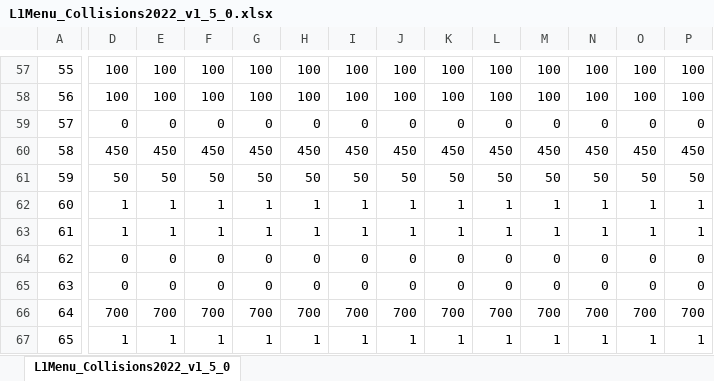
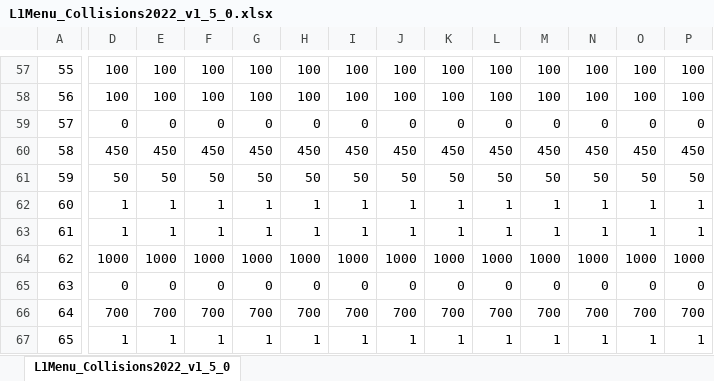
Before and after one commit to cms-l1-dpg/L1MenuRun3, an Excel workbook: development/L1Menu_Collisions2022_v1_5_0/PrescaleTable/L1Menu_Collisions2022_v1_5_0.xlsx, sheet L1Menu_Collisions2022_v1_5_0, drawn as a sheet; only a part is shown, gaps mark what is left out; values as stored, in another font and other column widths than the file's, no borders; the diff covers the shown part only; the diff names each change by its address in the sheet, - before the commit and + after, or states it on an @@ line.

Commit message:
Updated Prescales

```diff
--- a/development/L1Menu_Collisions2022_v1_5_0/PrescaleTable/L1Menu_Collisions2022_v1_5_0.xlsx (sheet L1Menu_Collisions2022_v1_5_0)
+++ b/development/L1Menu_Collisions2022_v1_5_0/PrescaleTable/L1Menu_Collisions2022_v1_5_0.xlsx (sheet L1Menu_Collisions2022_v1_5_0)
-D64: 0
+D64: 1000
-E64: 0
+E64: 1000
-F64: 0
+F64: 1000
-G64: 0
+G64: 1000
-H64: 0
+H64: 1000
-I64: 0
+I64: 1000
-J64: 0
+J64: 1000
-K64: 0
+K64: 1000
-L64: 0
+L64: 1000
-M64: 0
+M64: 1000
-N64: 0
+N64: 1000
-O64: 0
+O64: 1000
-P64: 0
+P64: 1000
```
Also changed, not shown: 4 edited cells elsewhere in this sheet, 1 other file.
